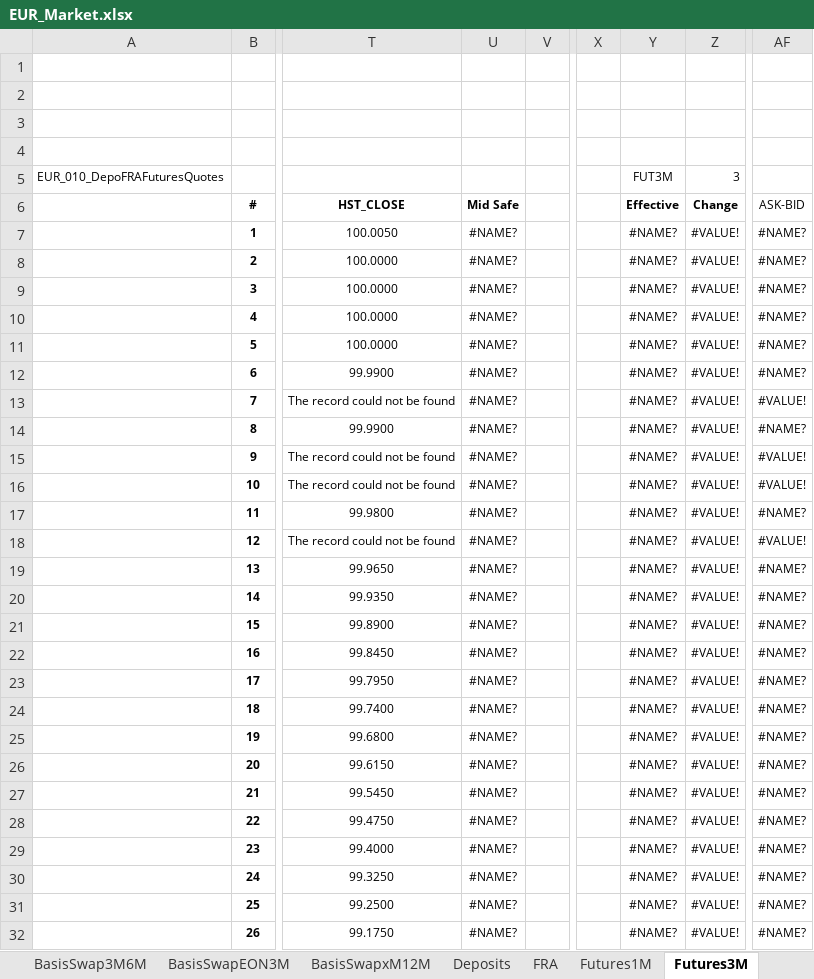
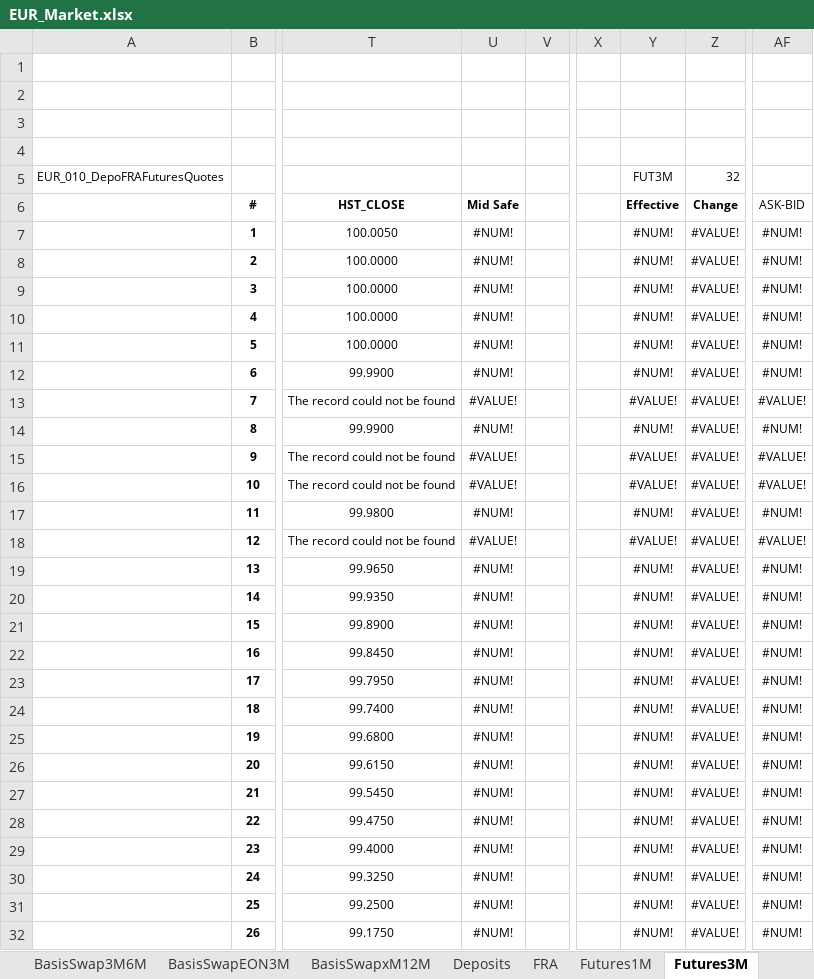
Before and after one commit to eehlers/QuantLibXL, an Excel workbook: Data2/XLS/EUR/EUR_Market.xlsx, sheet Futures3M, drawn as a sheet; only a part is shown, gaps mark what is left out; values as stored, in another font and other column widths than the file's, no borders; the diff covers the shown part only; the diff names each change by its address in the sheet, - before the commit and + after, or states it on an @@ line.

```diff
--- a/Data2/XLS/EUR/EUR_Market.xlsx (sheet Futures3M)
+++ b/Data2/XLS/EUR/EUR_Market.xlsx (sheet Futures3M)
-Z5: 3
+Z5: 32
-U7:U12: #NAME?
+U7:U12: #NUM!
-Y7:Y12: #NAME?
+Y7:Y12: #NUM!
-AF7:AF12: #NAME?
+AF7:AF12: #NUM!
-U13: #NAME?
+U13: #VALUE!
-Y13: #NAME?
+Y13: #VALUE!
-U14: #NAME?
+U14: #NUM!
-Y14: #NAME?
+Y14: #NUM!
-AF14: #NAME?
+AF14: #NUM!
-U15:U16: #NAME?
+U15:U16: #VALUE!
-Y15:Y16: #NAME?
+Y15:Y16: #VALUE!
-U17: #NAME?
+U17: #NUM!
-Y17: #NAME?
+Y17: #NUM!
-AF17: #NAME?
+AF17: #NUM!
-U18: #NAME?
+U18: #VALUE!
-Y18: #NAME?
+Y18: #VALUE!
-U19:U32: #NAME?
+U19:U32: #NUM!
-Y19:Y32: #NAME?
+Y19:Y32: #NUM!
-AF19:AF32: #NAME?
+AF19:AF32: #NUM!
```
Also changed, not shown: 38 edited cells elsewhere in this sheet, sheet BasisSwapEON3M, sheet BasisSwap3M6M, sheet FRA, sheet BasisSwapxM12M, sheet ON BASIS, sheet 3M (4), 18 more sheets, formulas that keep their value.
